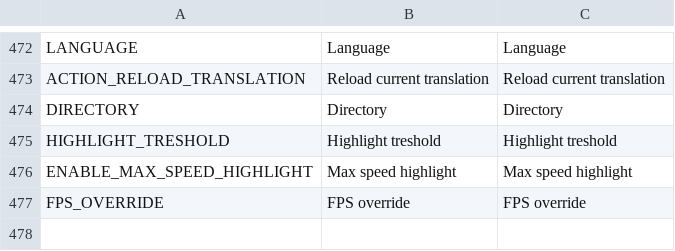
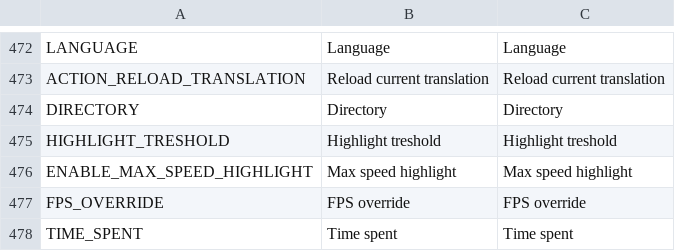
Before and after one commit to OpenFunscripter/OFS, a CSV file: localization/localization.csv, drawn as a sheet; only a part is shown, gaps mark what is left out.

Commit message:
#19 add 'Time spent' timer

```diff
--- a/localization/localization.csv
+++ b/localization/localization.csv
@@ -509 +509,2 @@ ENABLE_MAX_SPEED_HIGHLIGHT,Max speed highlight,Max speed highlight
 FPS_OVERRIDE,FPS override,FPS override
+TIME_SPENT,Time spent,Time spent
```
Also changed, not shown: 3 other files.
